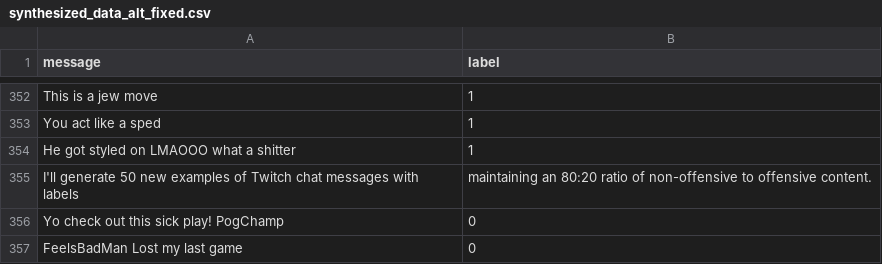
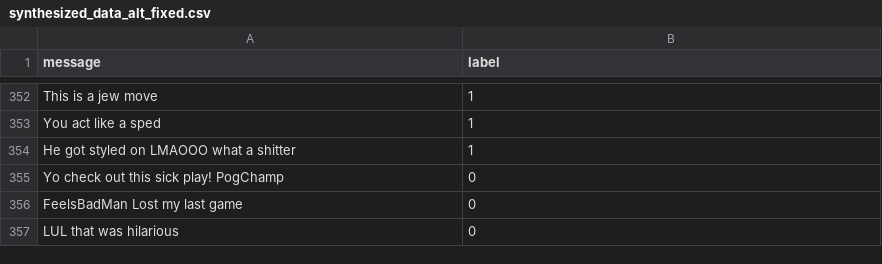
Before and after one commit to Zz1rg/HCI-Generative-AI-Project, a CSV file: Data/synthesized/synthesized_data_alt_fixed.csv, drawn as a sheet; only a part is shown, gaps mark what is left out; the shorter side is filled out with more unchanged rows.

Commit message:
train test label twitch labeled

```diff
--- a/Data/synthesized/synthesized_data_alt_fixed.csv
+++ b/Data/synthesized/synthesized_data_alt_fixed.csv
@@ -354,3 +354,2 @@ message,label
 "He got styled on LMAOOO what a shitter",1
-"I'll generate 50 new examples of Twitch chat messages with labels", maintaining an 80:20 ratio of non-offensive to offensive content.
 "Yo check out this sick play! PogChamp",0
```
Also changed, not shown: 6 other files.
